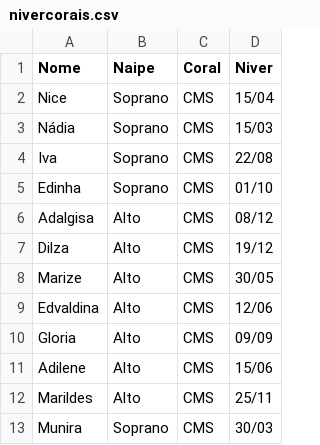
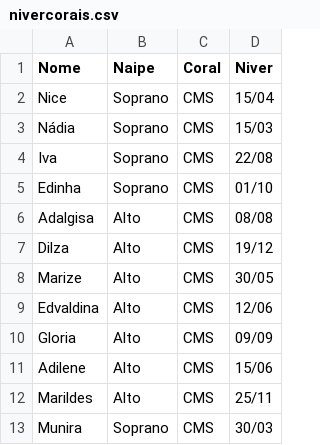
Before and after one commit to carlos5veiga/testegit, a CSV file: nivercorais.csv, drawn as a sheet; only a part is shown.

```diff
--- a/nivercorais.csv
+++ b/nivercorais.csv
@@ -5,3 +5,3 @@ Iva,Soprano,CMS,22/08
 Edinha,Soprano,CMS,01/10
-Adalgisa,Alto,CMS,08/12
+Adalgisa,Alto,CMS,08/08
 Dilza,Alto,CMS,19/12
```
Also changed, not shown: 1 other file.
